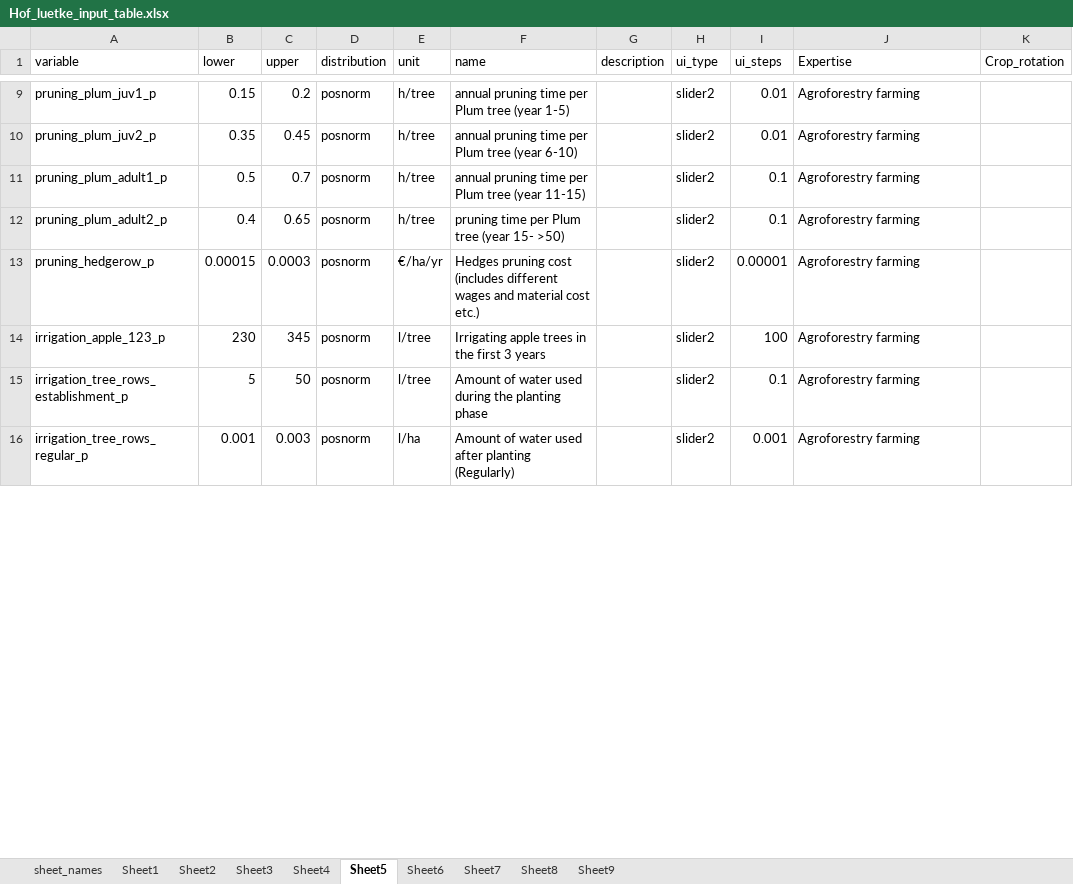
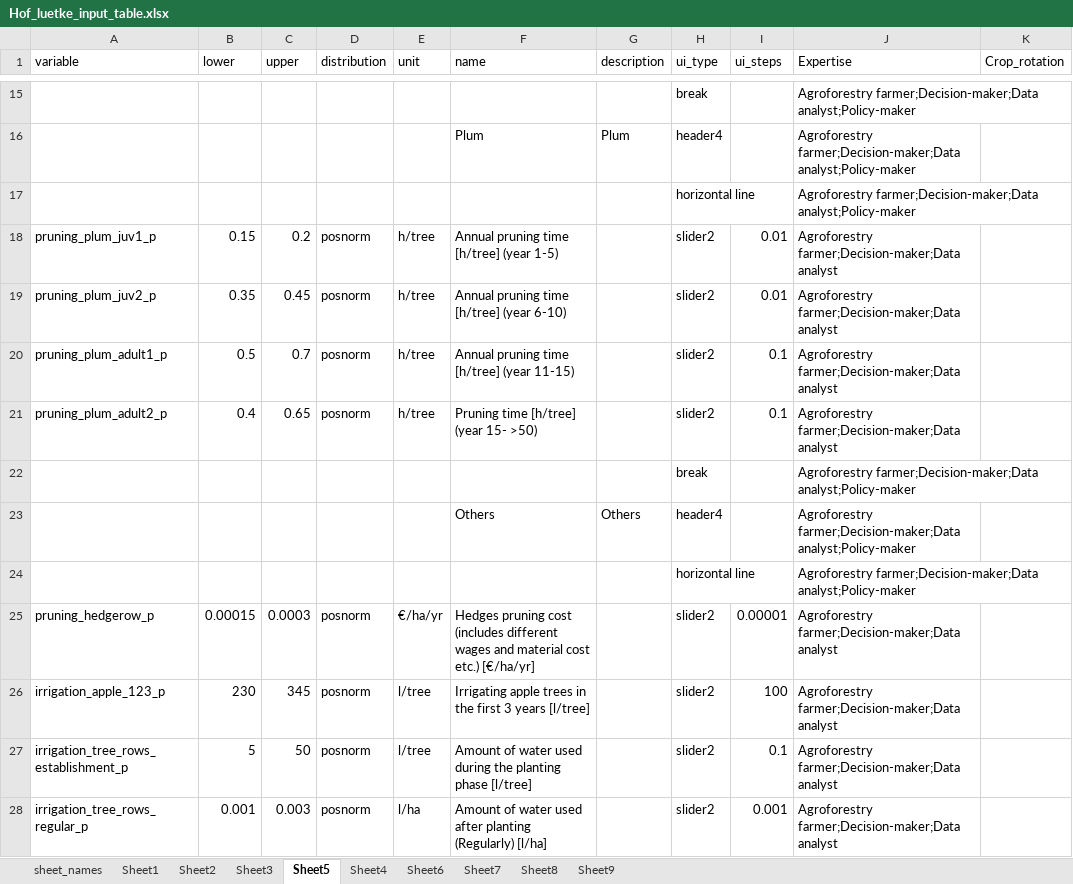
Before and after one commit to hortibonn/Fruit_Honey_Agroforestry, an Excel workbook: data/Hof_luetke_input_table.xlsx, sheet Sheet5, drawn as a sheet; only a part is shown, gaps mark what is left out; values as stored, in another font and other column widths than the file's, no borders; addresses are those after the commit; the diff covers the shown part only; the diff names each change by its address in the sheet, - before the commit and + after, or states it on an @@ line.

```diff
--- a/data/Hof_luetke_input_table.xlsx (sheet Sheet5)
+++ b/data/Hof_luetke_input_table.xlsx (sheet Sheet5)
@@ sheet tab order changed: sheet_names | Sheet1 | Sheet2 | Sheet3 | Sheet5 | Sheet4 | Sheet6 | Sheet7 | Sheet8 | Sheet9 @@
+row 15:  |  |  |  |  |  |  | break |  | Agroforestry farmer;Decision-maker;Data analyst;Policy-maker
+row 16:  |  |  |  |  | Plum | Plum | header4 |  | Agroforestry farmer;Decision-maker;Data analyst;Policy-maker
+row 17:  |  |  |  |  |  |  | horizontal line |  | Agroforestry farmer;Decision-maker;Data analyst;Policy-maker
-F18 (name): annual pruning time per Plum tree (year 1-5)
+F18 (name): Annual pruning time [h/tree] (year 1-5)
-J18:J21 (Expertise): Agroforestry farming
+J18:J21 (Expertise): Agroforestry farmer;Decision-maker;Data analyst
-F19 (name): annual pruning time per Plum tree (year 6-10)
+F19 (name): Annual pruning time [h/tree] (year 6-10)
-F20 (name): annual pruning time per Plum tree (year 11-15)
+F20 (name): Annual pruning time [h/tree] (year 11-15)
-F21 (name): pruning time per Plum tree (year 15- >50)
+F21 (name): Pruning time [h/tree] (year 15- >50)
+row 22:  |  |  |  |  |  |  | break |  | Agroforestry farmer;Decision-maker;Data analyst;Policy-maker
+row 23:  |  |  |  |  | Others | Others | header4 |  | Agroforestry farmer;Decision-maker;Data analyst;Policy-maker
+row 24:  |  |  |  |  |  |  | horizontal line |  | Agroforestry farmer;Decision-maker;Data analyst;Policy-maker
-F25 (name): …cost etc.)
+F25 (name): …cost etc.) [€/ha/yr]
-J25:J28 (Expertise): Agroforestry farming
+J25:J28 (Expertise): Agroforestry farmer;Decision-maker;Data analyst
-F26 (name): …3 years
+F26 (name): …3 years [l/tree]
-F27 (name): …planting phase
+F27 (name): …planting phase [l/tree]
-F28 (name): …planting (Regularly)
+F28 (name): …planting (Regularly) [l/ha]
```
Also changed, not shown: 6 added rows and 26 edited cells elsewhere in this sheet, sheet Sheet9, sheet Sheet3, sheet Sheet4, sheet Sheet2, sheet Sheet6, sheet Sheet8, 3 more sheets, data/funding_data1.xlsx.
